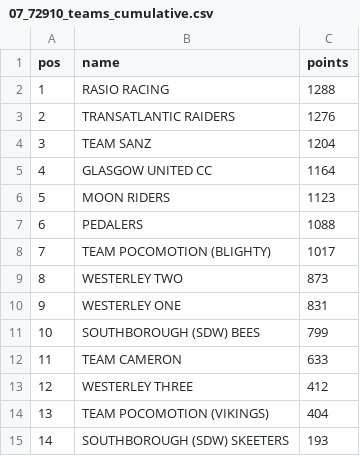
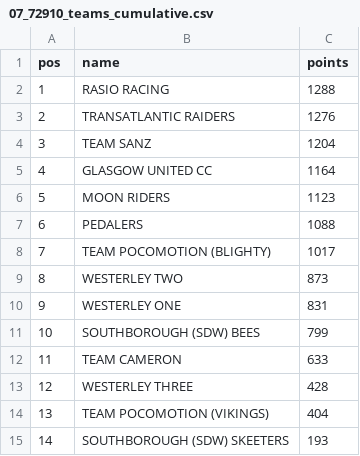
Before and after one commit to bucko909/westerley_rgt_results, a CSV file: out/07_72910_teams_cumulative.csv, drawn as a sheet.

```diff
--- a/out/07_72910_teams_cumulative.csv
+++ b/out/07_72910_teams_cumulative.csv
@@ -12,3 +12,3 @@ pos,name,points
 11,TEAM CAMERON,633
-12,WESTERLEY THREE,412
+12,WESTERLEY THREE,428
 13,TEAM POCOMOTION (VIKINGS),404
```
Also changed, not shown: data/teams.csv, out/06_71109_teams_cumulative.csv.
